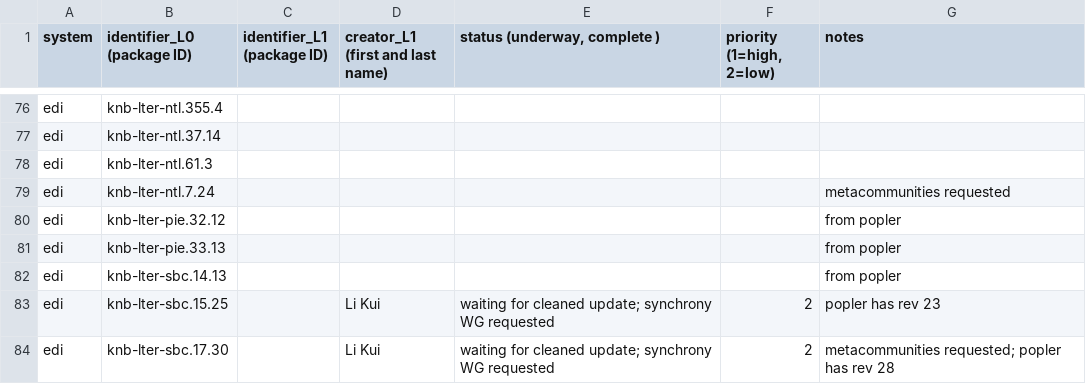
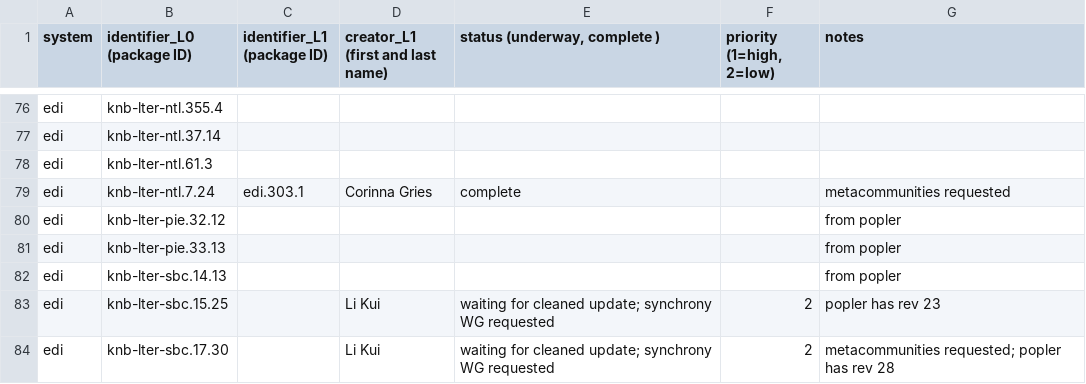
Before and after one commit to EDIorg/ecocomDP, a CSV file: documentation/processing_queue/data_processing_queue.csv, drawn as a sheet; only a part is shown, gaps mark what is left out.

Commit message:
ntl7 done

```diff
--- a/documentation/processing_queue/data_processing_queue.csv
+++ b/documentation/processing_queue/data_processing_queue.csv
@@ -78,3 +78,3 @@ edi,knb-lter-ntl.37.14,,,,,
 edi,knb-lter-ntl.61.3,,,,,
-edi,knb-lter-ntl.7.24,,,,,metacommunities requested
+edi,knb-lter-ntl.7.24,edi.303.1,Corinna Gries,complete,,metacommunities requested
 edi,knb-lter-pie.32.12,,,,,from popler
```
